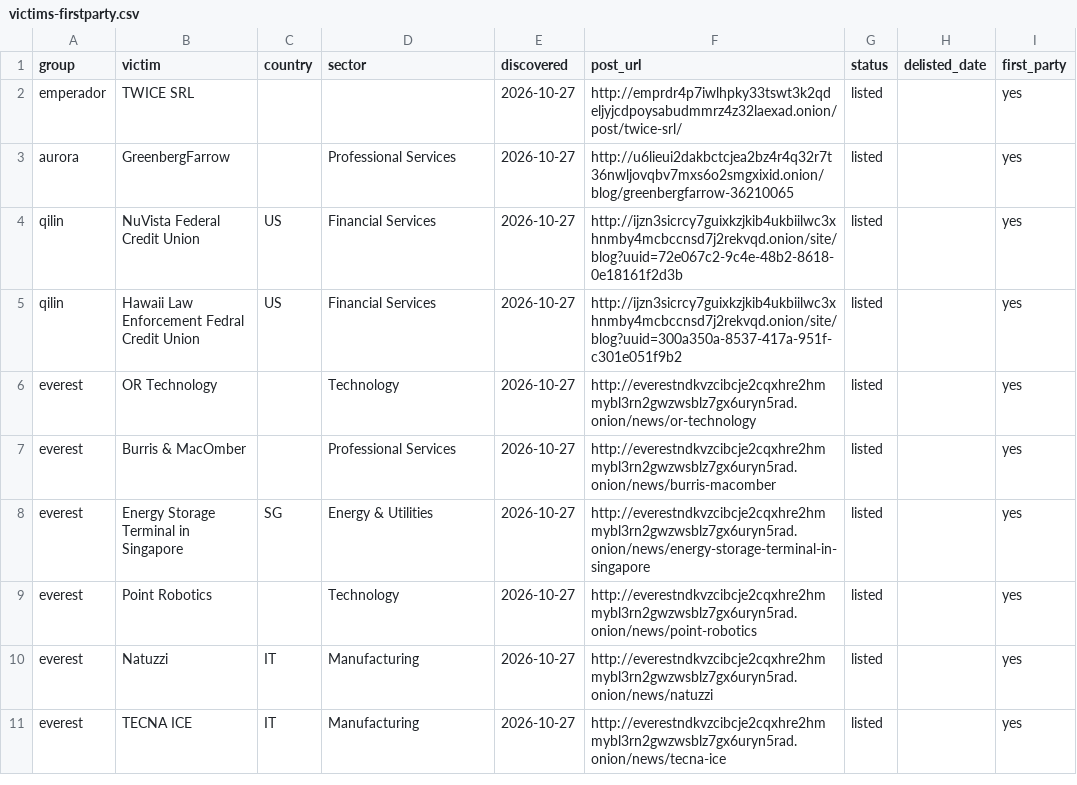
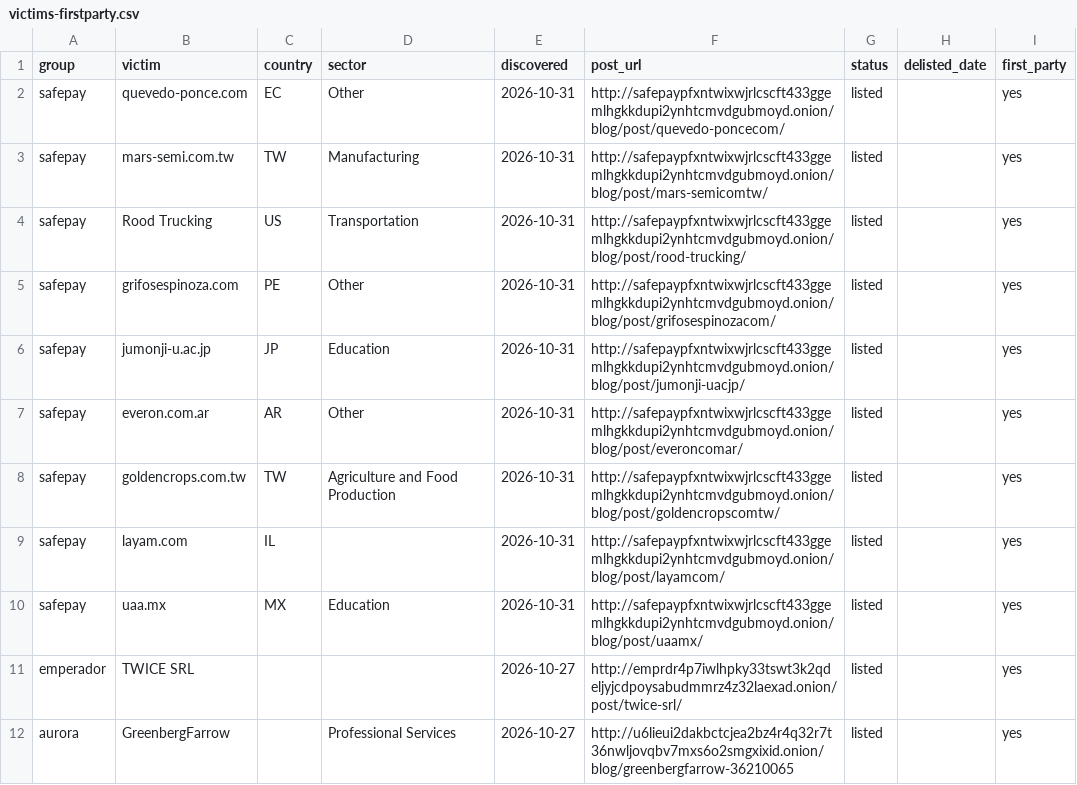
Before and after one commit to Jam0k/Ransomware-Intel, a CSV file: data/victims-firstparty.csv, drawn as a sheet; only a part is shown; the shorter side is filled out with more unchanged rows.

Commit message:
data: 3233 victims in 90d window (2026-10-31)

```diff
--- a/data/victims-firstparty.csv
+++ b/data/victims-firstparty.csv
@@ -1,2 +1,11 @@
 group,victim,country,sector,discovered,post_url,status,delisted_date,first_party
+safepay,quevedo-ponce.com,EC,Other,2026-10-31,http://safepaypfxntwixwjrlcscft433ggemlhgkkdupi2ynhtcmvdgubmoyd.onion/blog/post/quevedo-poncecom/,listed,,yes
+safepay,mars-semi.com.tw,TW,Manufacturing,2026-10-31,http://safepaypfxntwixwjrlcscft433ggemlhgkkdupi2ynhtcmvdgubmoyd.onion/blog/post/mars-semicomtw/,listed,,yes
+safepay,Rood Trucking,US,Transportation,2026-10-31,http://safepaypfxntwixwjrlcscft433ggemlhgkkdupi2ynhtcmvdgubmoyd.onion/blog/post/rood-trucking/,listed,,yes
+safepay,grifosespinoza.com,PE,Other,2026-10-31,http://safepaypfxntwixwjrlcscft433ggemlhgkkdupi2ynhtcmvdgubmoyd.onion/blog/post/grifosespinozacom/,listed,,yes
+safepay,jumonji-u.ac.jp,JP,Education,2026-10-31,http://safepaypfxntwixwjrlcscft433ggemlhgkkdupi2ynhtcmvdgubmoyd.onion/blog/post/jumonji-uacjp/,listed,,yes
+safepay,everon.com.ar,AR,Other,2026-10-31,http://safepaypfxntwixwjrlcscft433ggemlhgkkdupi2ynhtcmvdgubmoyd.onion/blog/post/everoncomar/,listed,,yes
+safepay,goldencrops.com.tw,TW,Agriculture and Food Production,2026-10-31,http://safepaypfxntwixwjrlcscft433ggemlhgkkdupi2ynhtcmvdgubmoyd.onion/blog/post/goldencropscomtw/,listed,,yes
+safepay,layam.com,IL,,2026-10-31,http://safepaypfxntwixwjrlcscft433ggemlhgkkdupi2ynhtcmvdgubmoyd.onion/blog/post/layamcom/,listed,,yes
+safepay,uaa.mx,MX,Education,2026-10-31,http://safepaypfxntwixwjrlcscft433ggemlhgkkdupi2ynhtcmvdgubmoyd.onion/blog/post/uaamx/,listed,,yes
 emperador,TWICE SRL,,,2026-10-27,http://emprdr4p7iwlhpky33tswt3k2qdeljyjcdpoysabudmmrz4z32laexad.onion/post/twice-srl/,listed,,yes
```
Also changed, not shown: data/groups.csv, data/onions.csv, 5 other files.
